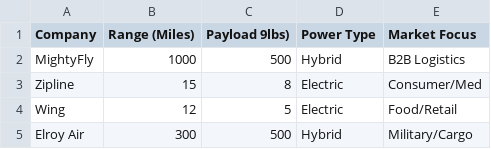
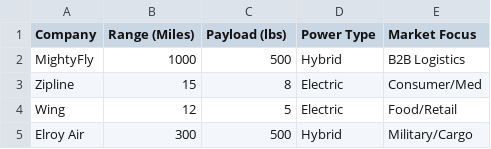
Before and after one commit to slave2tux/evtol-dashboard, a CSV file: data/competitors.csv, drawn as a sheet.

Commit message:
Fix payload header in competitors.csv
Corrected the payload column header in competitors.csv.

```diff
--- a/data/competitors.csv
+++ b/data/competitors.csv
@@ -1,2 +1,2 @@
-Company,Range (Miles),Payload 9lbs),Power Type,Market Focus
+Company,Range (Miles),Payload (lbs),Power Type,Market Focus
 MightyFly,1000,500,Hybrid,B2B Logistics
```
